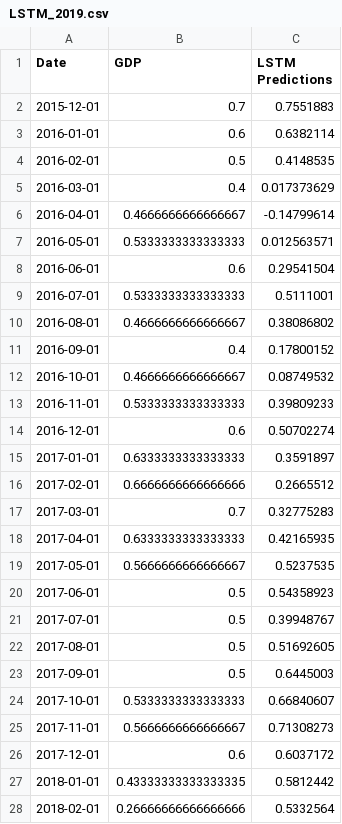
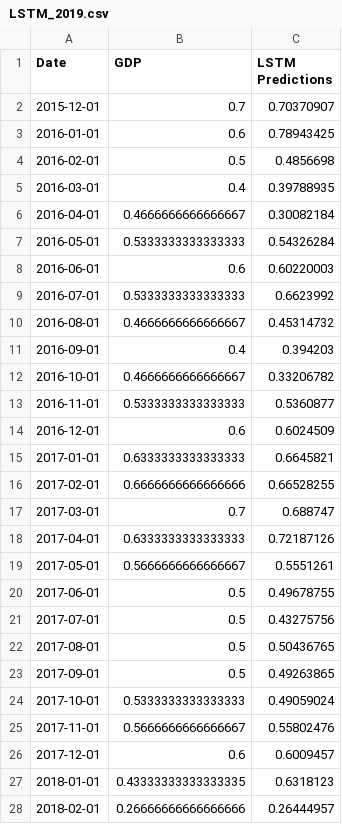
Before and after one commit to edvardas-vabuolas-personal/NowcastingShenanigans, a CSV file: output/LSTM_2019.csv, drawn as a sheet; only a part is shown; the diff covers the shown part only.

```diff
--- a/output/LSTM_2019.csv
+++ b/output/LSTM_2019.csv
@@ -1,28 +1,28 @@
 Date,GDP,LSTM Predictions
-2015-12-01,0.7,0.7551883
-2016-01-01,0.6,0.6382114
-2016-02-01,0.5,0.4148535
-2016-03-01,0.4,0.017373629
-2016-04-01,0.4666666666666667,-0.14799614
-2016-05-01,0.5333333333333333,0.012563571
-2016-06-01,0.6,0.29541504
-2016-07-01,0.5333333333333333,0.5111001
-2016-08-01,0.4666666666666667,0.38086802
-2016-09-01,0.4,0.17800152
-2016-10-01,0.4666666666666667,0.08749532
-2016-11-01,0.5333333333333333,0.39809233
-2016-12-01,0.6,0.50702274
-2017-01-01,0.6333333333333333,0.3591897
-2017-02-01,0.6666666666666666,0.2665512
-2017-03-01,0.7,0.32775283
-2017-04-01,0.6333333333333333,0.42165935
-2017-05-01,0.5666666666666667,0.5237535
-2017-06-01,0.5,0.54358923
-2017-07-01,0.5,0.39948767
-2017-08-01,0.5,0.51692605
-2017-09-01,0.5,0.6445003
-2017-10-01,0.5333333333333333,0.66840607
-2017-11-01,0.5666666666666667,0.71308273
-2017-12-01,0.6,0.6037172
-2018-01-01,0.43333333333333335,0.5812442
-2018-02-01,0.26666666666666666,0.5332564
+2015-12-01,0.7,0.70370907
+2016-01-01,0.6,0.78943425
+2016-02-01,0.5,0.4856698
+2016-03-01,0.4,0.39788935
+2016-04-01,0.4666666666666667,0.30082184
+2016-05-01,0.5333333333333333,0.54326284
+2016-06-01,0.6,0.60220003
+2016-07-01,0.5333333333333333,0.6623992
+2016-08-01,0.4666666666666667,0.45314732
+2016-09-01,0.4,0.394203
+2016-10-01,0.4666666666666667,0.33206782
+2016-11-01,0.5333333333333333,0.5360877
+2016-12-01,0.6,0.6024509
+2017-01-01,0.6333333333333333,0.6645821
+2017-02-01,0.6666666666666666,0.66528255
+2017-03-01,0.7,0.688747
+2017-04-01,0.6333333333333333,0.72187126
+2017-05-01,0.5666666666666667,0.5551261
+2017-06-01,0.5,0.49678755
+2017-07-01,0.5,0.43275756
+2017-08-01,0.5,0.50436765
+2017-09-01,0.5,0.49263865
+2017-10-01,0.5333333333333333,0.49059024
+2017-11-01,0.5666666666666667,0.55802476
+2017-12-01,0.6,0.6009457
+2018-01-01,0.43333333333333335,0.6318123
+2018-02-01,0.26666666666666666,0.26444957
```
Also changed, not shown: 22 edited cells elsewhere in this file, output/LSTM_2010.csv, output/LSTM_2022.csv, 23 other files.
